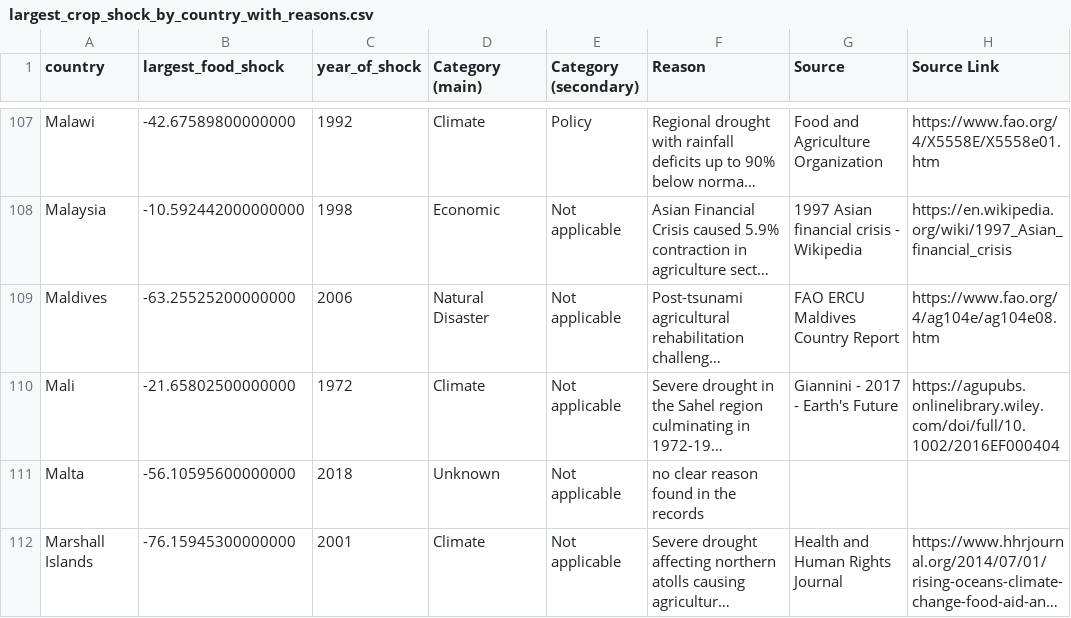
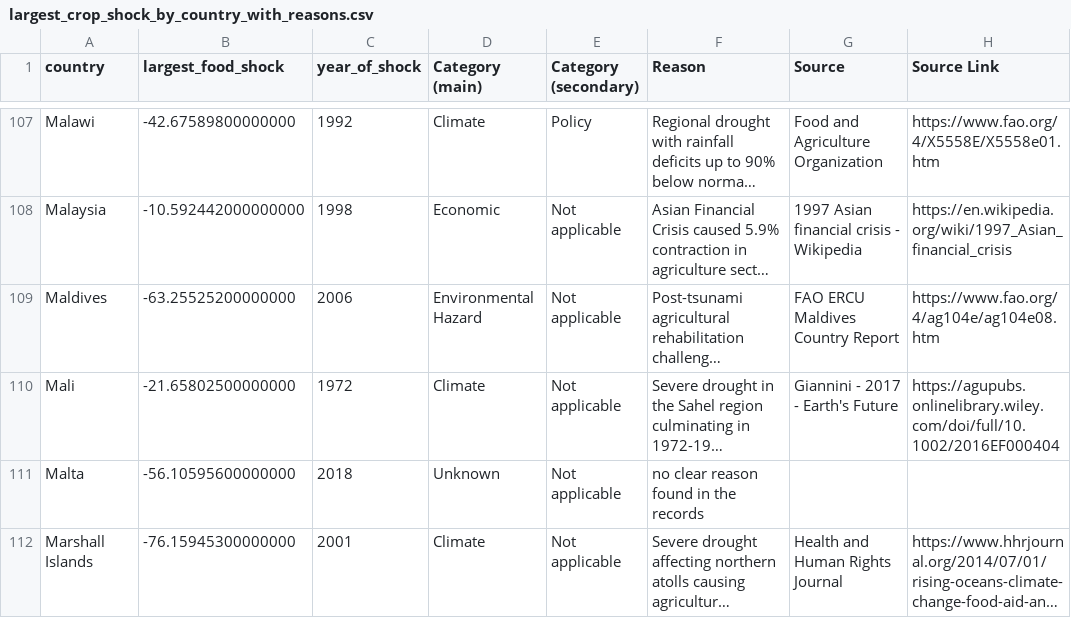
Before and after one commit to allfed/Historical-Food-Shocks, a CSV file: results/largest_crop_shock_by_country_with_reasons.csv, drawn as a sheet; only a part is shown, gaps mark what is left out; long unchanged cells end in …; the diff covers the shown part only; the diff names each change by its address in the sheet, - before the commit and + after, or states it on an @@ line.

Commit message:
Changed Natural Disaster to Environmental Hazard

```diff
--- a/results/largest_crop_shock_by_country_with_reasons.csv
+++ b/results/largest_crop_shock_by_country_with_reasons.csv
-D109 (Category (main)): Natural Disaster
+D109 (Category (main)): Environmental Hazard
```
Also changed, not shown: 17 edited cells elsewhere in this file, 8 other files.
